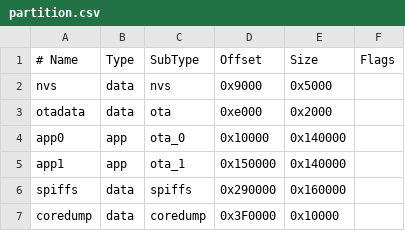
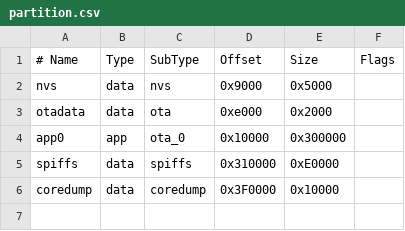
Before and after one commit to KinkyMakers/OSSM-hardware, a CSV file: Software/partition.csv, drawn as a sheet; removed rows and columns are numbered as before the commit, all else as after; the diff names each change by its address in the sheet, - before the commit and + after, or states it on an @@ line.

```diff
--- a/Software/partition.csv
+++ b/Software/partition.csv
-E4 (Size): 0x140000
+E4 (Size): 0x300000
-row 5: app1 | app | ota_1 | 0x150000 | 0x140000
-D5 (Offset): 0x290000
+D5 (Offset): 0x310000
-E5 (Size): 0x160000
+E5 (Size): 0xE0000
```
Also changed, not shown: 20 other files.
